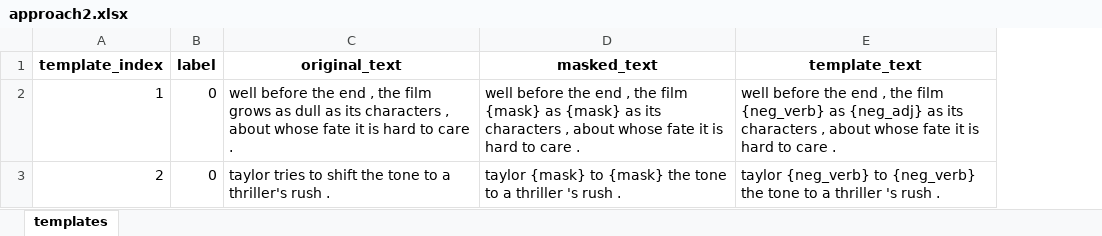
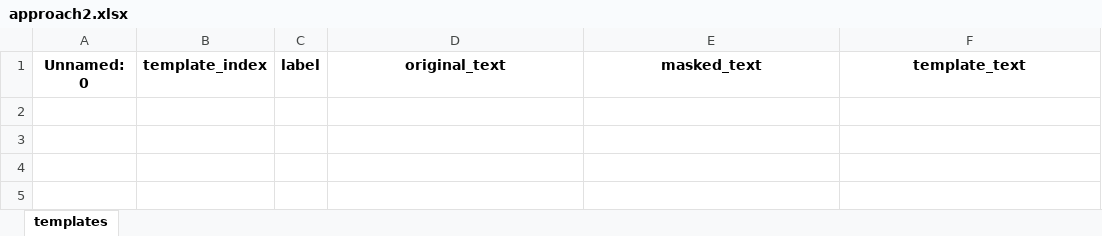
Before and after one commit to filipegl/template-generator, an Excel workbook: notebooks_rotten_tomatoes_spacy/test_cases/approach2.xlsx, sheet templates, drawn as a sheet; values as stored, in another font and other column widths than the file's, no borders; removed rows and columns are numbered as before the commit, all else as after; the diff names each change by its address in the sheet, - before the commit and + after, or states it on an @@ line.

```diff
--- a/notebooks_rotten_tomatoes_spacy/test_cases/approach2.xlsx (sheet templates)
+++ b/notebooks_rotten_tomatoes_spacy/test_cases/approach2.xlsx (sheet templates)
+column A, row 1: Unnamed: 0
-row 2: 1 | 0 | well before the end , the film grows as dull as its characters , about whose fate it is hard to care . | well before the end , the film {mask} as {mask} as its characters , about whose fate it is hard to care . | well before the end , the film {neg_verb} as {neg_adj} as its characters , about whose fate it is hard to care .
-row 3: 2 | 0 | taylor tries to shift the tone to a thriller's rush . | taylor {mask} to {mask} the tone to a thriller 's rush . | taylor {neg_verb} to {neg_verb} the tone to a thriller 's rush .
```
Also changed, not shown: notebooks_rotten_tomatoes_spacy/test_cases/approach1.xlsx, notebooks_rotten_tomatoes_spacy/test_cases/approach3.xlsx, 9 other files.
